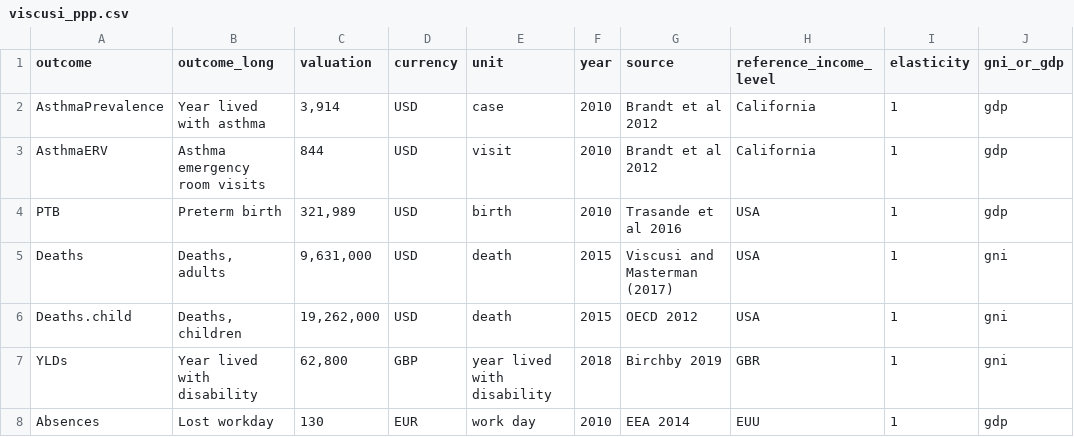
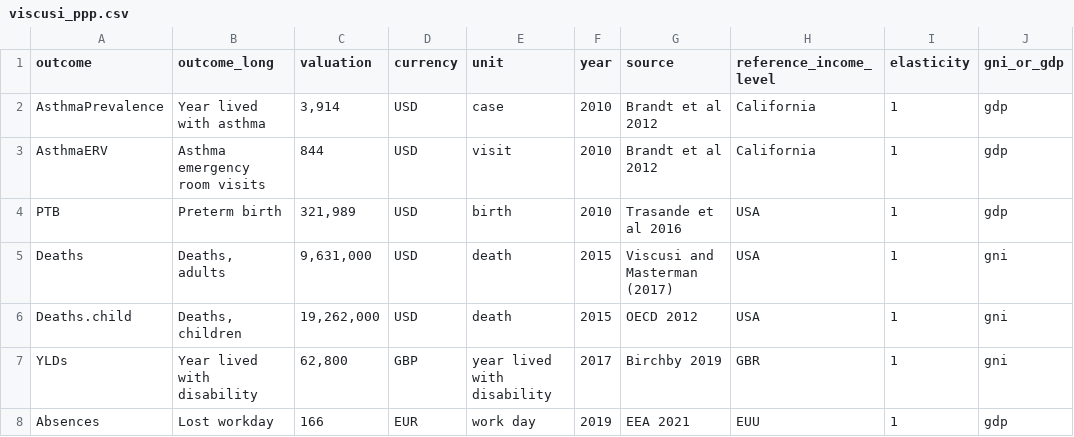
Before and after one commit to energyandcleanair/creahia, a CSV file: inst/extdata/valuations/viscusi_ppp.csv, drawn as a sheet; only a part is shown; the diff names each change by its address in the sheet, - before the commit and + after, or states it on an @@ line.

Commit message:
Align YLD and absences valuations

```diff
--- a/inst/extdata/valuations/viscusi_ppp.csv
+++ b/inst/extdata/valuations/viscusi_ppp.csv
-F7 (year): 2018
+F7 (year): 2017
-C8 (valuation): 130
+C8 (valuation): 166
-F8 (year): 2010
+F8 (year): 2019
-G8 (source): EEA 2014
+G8 (source): EEA 2021
```
Also changed, not shown: inst/extdata/valuations/worldbank.csv.
